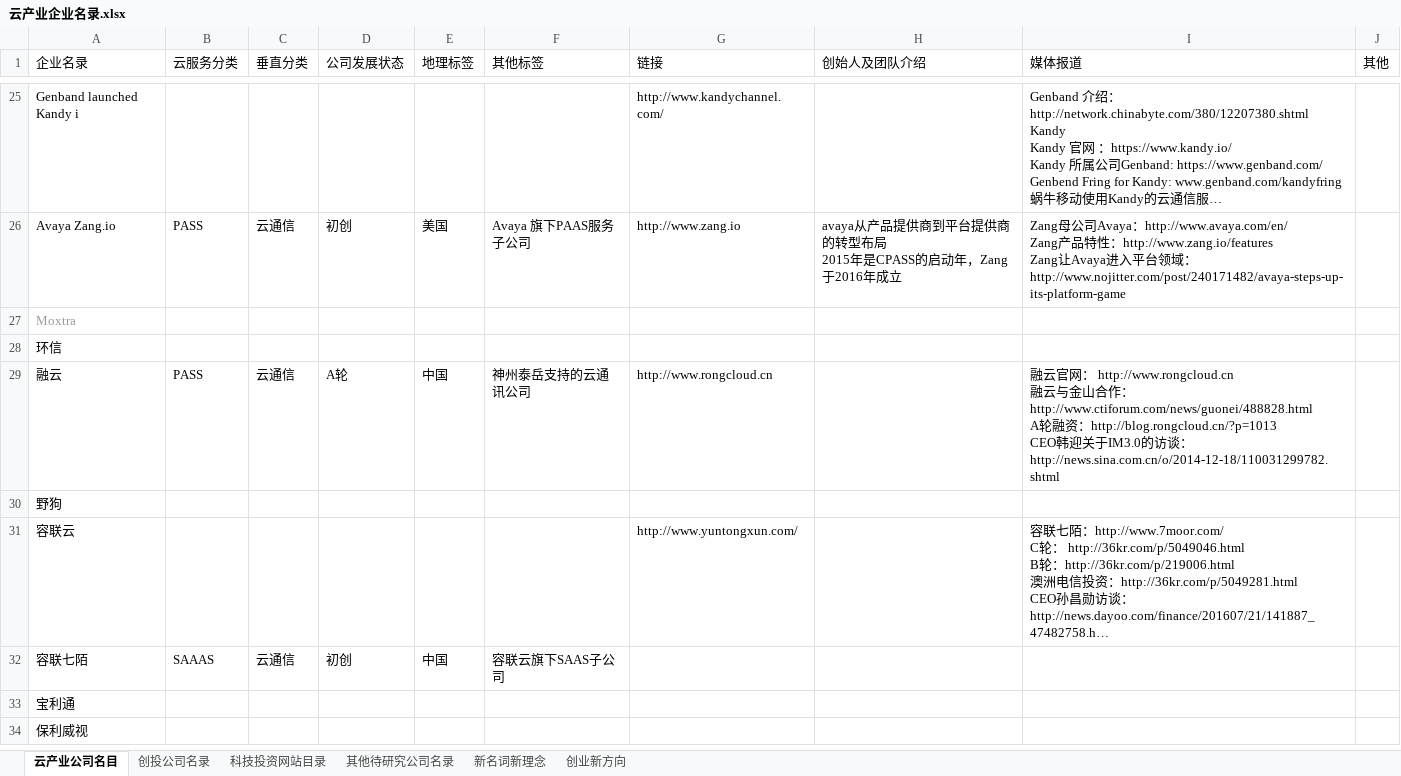
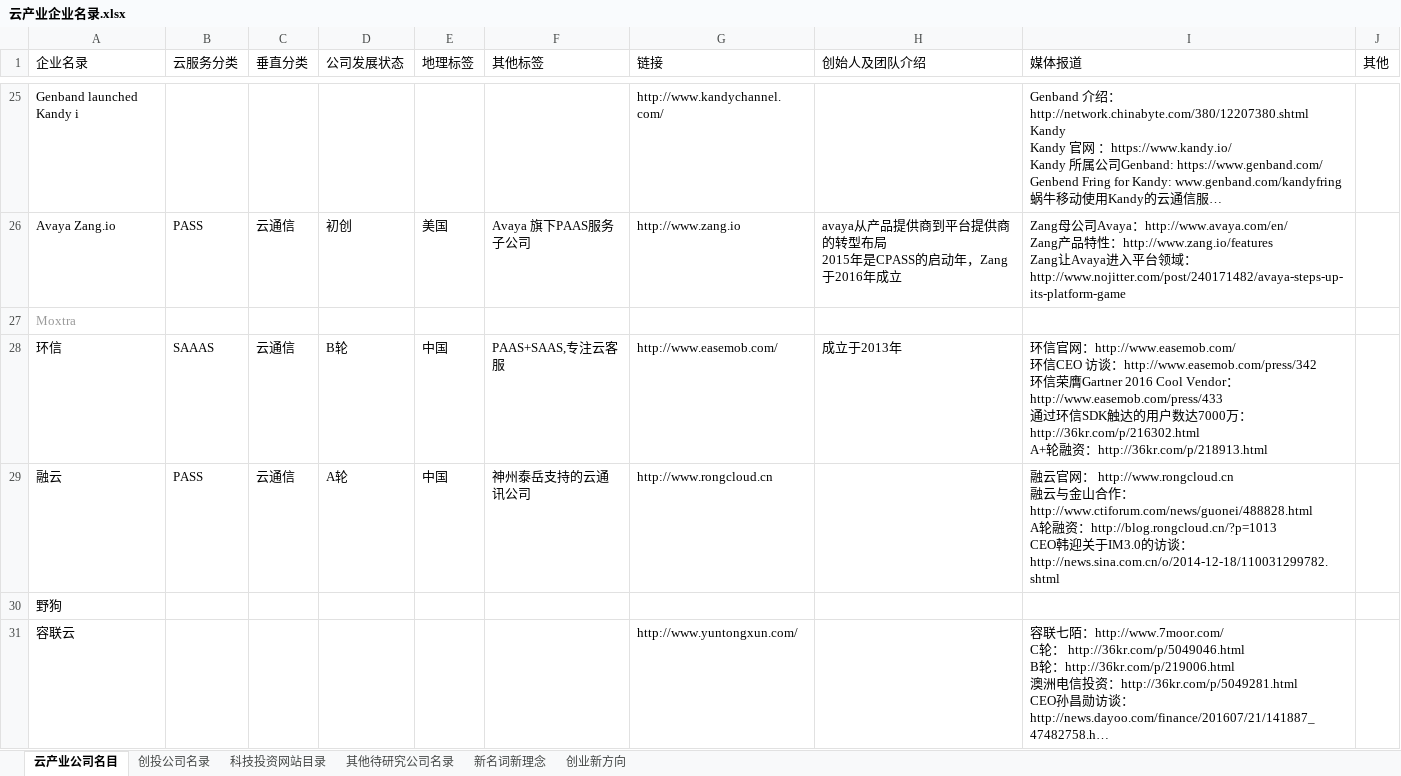
Before and after one commit to kongdeming/CloudResearch, an Excel workbook: 云产业企业名录.xlsx, sheet 云产业公司名目, drawn as a sheet; only a part is shown, gaps mark what is left out; the shorter side is filled out with more unchanged rows; long unchanged cells end in …; values as stored, in another font and other column widths than the file's, no borders; ↵ is a line break in a cell; the diff names each change by its address in the sheet, - before the commit and + after, or states it on an @@ line.

Commit message:
专注云客服平台的环信完成

```diff
--- a/云产业企业名录.xlsx (sheet 云产业公司名目)
+++ b/云产业企业名录.xlsx (sheet 云产业公司名目)
-B28 (云服务分类): (empty)
+B28 (云服务分类): SAAAS
-C28 (垂直分类): (empty)
+C28 (垂直分类): 云通信
-D28 (公司发展状态): (empty)
+D28 (公司发展状态): B轮
-E28 (地理标签): (empty)
+E28 (地理标签): 中国
-F28 (其他标签): (empty)
+F28 (其他标签): PAAS+SAAS,专注云客服
-G28 (链接): (empty)
+G28 (链接): http://www.easemob.com/
-H28 (创始人及团队介绍): (empty)
+H28 (创始人及团队介绍): 成立于2013年
-I28 (媒体报道): (empty)
+I28 (媒体报道): 环信官网：http://www.easemob.com/ ↵ 环信CEO 访谈：http://www.easemob.com/press/342 ↵ 环信荣膺Gartner 2016 Cool Vendor：http://www.easemob.com/press/433 ↵ 通过环信SDK触达的用户数达7000万： http://36kr.com/p/216302.html ↵ A+轮融资：http://36kr.com/p/218913.html
```
Also changed, not shown: 1 other file.
